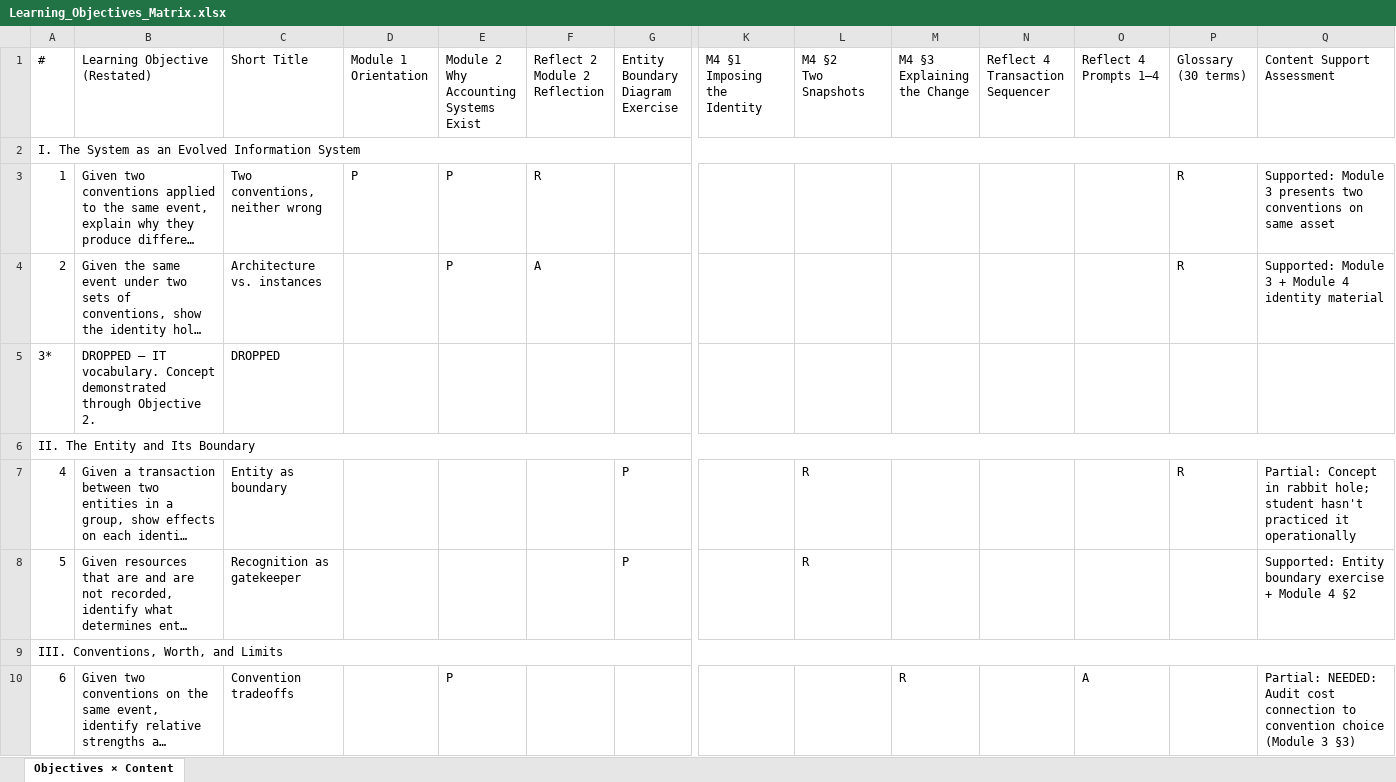
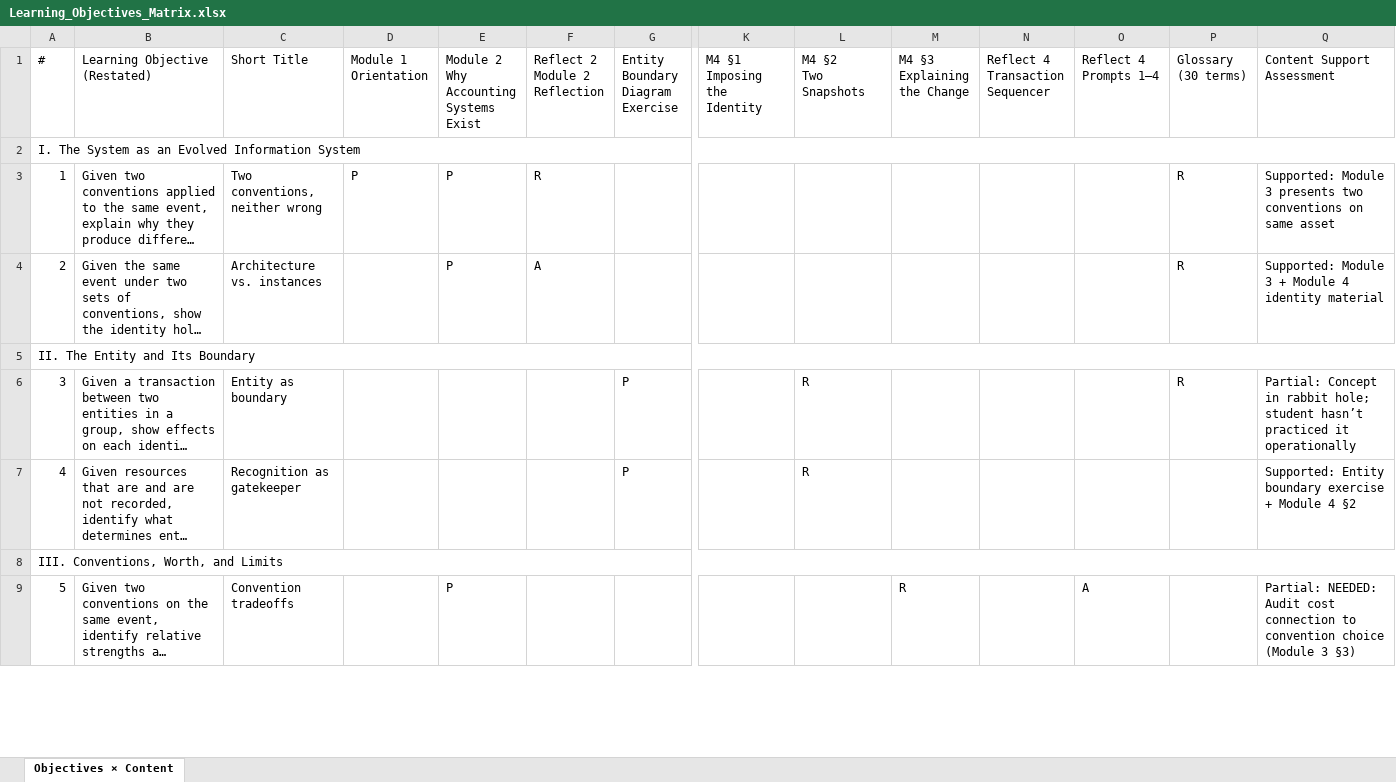
Before and after one commit to rick50antle/Courses, an Excel workbook: Accounting Pre-work/CMU METALS Prework Redesign/Learning_Objectives_Matrix.xlsx, sheet Objectives × Content, drawn as a sheet; only a part is shown, gaps mark what is left out; long unchanged cells end in …; values as stored, in another font and other column widths than the file's, no cell formats; removed rows and columns are numbered as before the commit, all else as after; rows hold the shown columns only; the diff covers the shown part only; the diff names each change by its address in the sheet, - before the commit and + after, or states it on an @@ line.

Commit message:
revise Learning Objectives and add another set of continuation docs

```diff
--- a/Accounting Pre-work/CMU METALS Prework Redesign/Learning_Objectives_Matrix.xlsx (sheet Objectives × Content)
+++ b/Accounting Pre-work/CMU METALS Prework Redesign/Learning_Objectives_Matrix.xlsx (sheet Objectives × Content)
-row 5: 3* | DROPPED — IT vocabulary. Concept demonstrated through Objective 2. | DROPPED
-A6 (#): 4
+A6 (#): 3
-Q6 (Content Support Assessment): …hole; student hasn't practiced it…
+Q6 (Content Support Assessment): …hole; student hasn’t practiced it…
-A7 (#): 5
+A7 (#): 4
-A9 (#): 6
+A9 (#): 5
```
Also changed, not shown: 2 added rows, 2 removed rows and 29 edited cells elsewhere in this sheet, cell formats, 8 other files.
